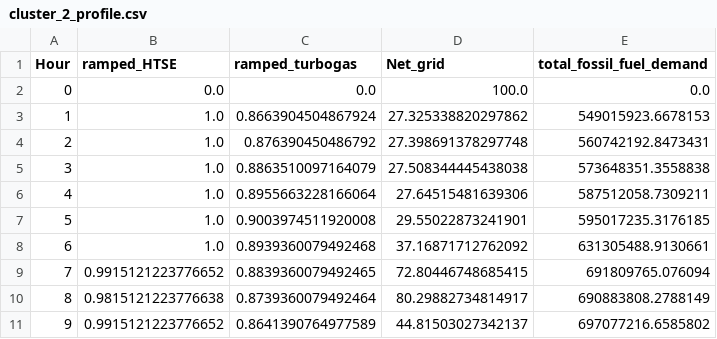
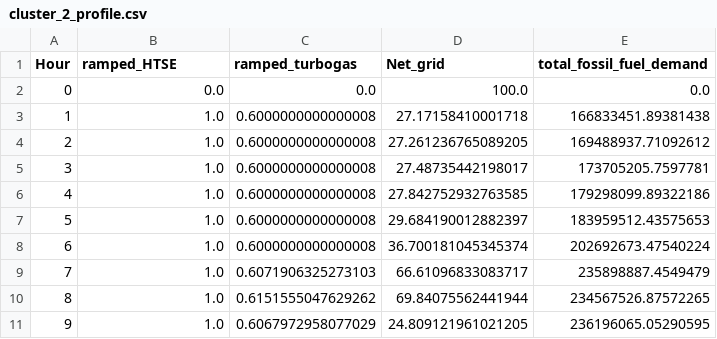
Before and after one commit to simo-pagliu/INRE, a CSV file: cluster_2_profile.csv, drawn as a sheet; only a part is shown; the diff covers the shown part only.

```diff
--- a/cluster_2_profile.csv
+++ b/cluster_2_profile.csv
@@ -2,10 +2,10 @@ Hour,ramped_HTSE,ramped_turbogas,Net_grid,total_fossil_fuel_demand
 0,0.0,0.0,100.0,0.0
-1,1.0,0.8663904504867924,27.325338820297862,549015923.6678153
-2,1.0,0.876390450486792,27.398691378297748,560742192.8473431
-3,1.0,0.8863510097164079,27.508344445438038,573648351.3558838
-4,1.0,0.8955663228166064,27.64515481639306,587512058.7309211
-5,1.0,0.9003974511920008,29.55022873241901,595017235.3176185
-6,1.0,0.8939360079492468,37.16871712762092,631305488.9130661
-7,0.9915121223776652,0.8839360079492465,72.80446748685415,691809765.076094
-8,0.9815121223776638,0.8739360079492464,80.29882734814917,690883808.2788149
-9,0.9915121223776652,0.8641390764977589,44.81503027342137,697077216.6585802
+1,1.0,0.6000000000000008,27.17158410001718,166833451.89381438
+2,1.0,0.6000000000000008,27.261236765089205,169488937.71092612
+3,1.0,0.6000000000000008,27.48735442198017,173705205.7597781
+4,1.0,0.6000000000000008,27.842752932763585,179298099.89322186
+5,1.0,0.6000000000000008,29.684190012882397,183959512.43575653
+6,1.0,0.6000000000000008,36.700181045345374,202692673.47540224
+7,1.0,0.6071906325273103,66.61096833083717,235898887.4549479
+8,1.0,0.6151555047629262,69.84075562441944,234567526.87572265
+9,1.0,0.6067972958077029,24.809121961021205,236196065.05290595
```
Also changed, not shown: 53 edited cells elsewhere in this file, Exports/Net_Grid_Demand.csv, cluster_0_profile.csv, 10 other files.
